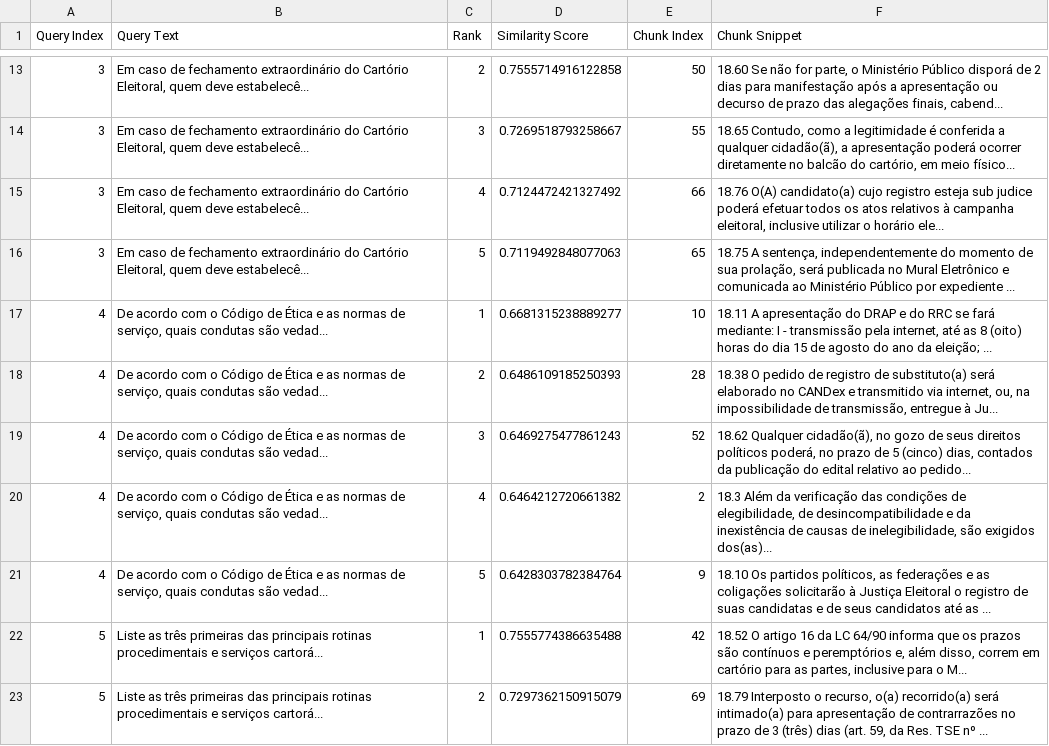
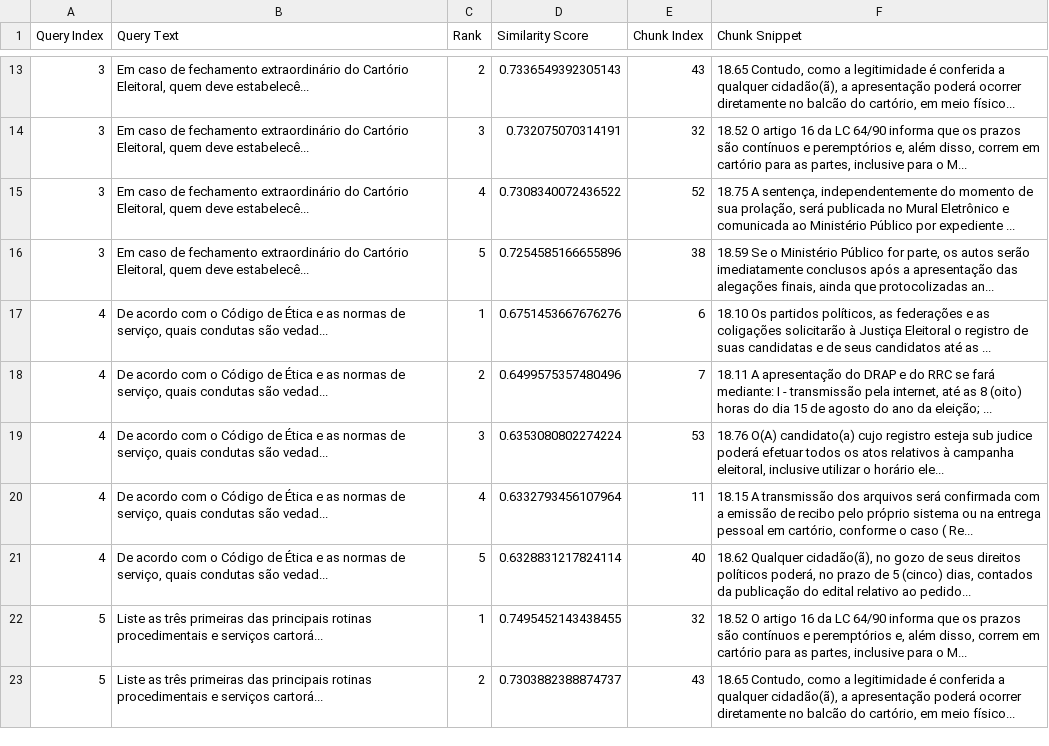
Before and after one commit to henriquefac/vector_rag, a CSV file: query_chunk_similarities.csv, drawn as a sheet; only a part is shown, gaps mark what is left out; the diff covers the shown part only; the diff names each change by its address in the sheet, - before the commit and + after, or states it on an @@ line.

```diff
--- a/query_chunk_similarities.csv
+++ b/query_chunk_similarities.csv
-D13 (Similarity Score): 0.7555714916122858
+D13 (Similarity Score): 0.7336549392305143
-E13 (Chunk Index): 50
+E13 (Chunk Index): 43
-F13 (Chunk Snippet): 18.60 Se não for parte, o Ministério Público disporá de 2 dias para manifestação após a apresentação ou decurso de prazo das alegações finais, cabend...
+F13 (Chunk Snippet): 18.65 Contudo, como a legitimidade é conferida a qualquer cidadão(ã), a apresentação poderá ocorrer diretamente no balcão do cartório, em meio físico...
-D14 (Similarity Score): 0.7269518793258667
+D14 (Similarity Score): 0.732075070314191
-E14 (Chunk Index): 55
+E14 (Chunk Index): 32
-F14 (Chunk Snippet): 18.65 Contudo, como a legitimidade é conferida a qualquer cidadão(ã), a apresentação poderá ocorrer diretamente no balcão do cartório, em meio físico...
+F14 (Chunk Snippet): 18.52 O artigo 16 da LC 64/90 informa que os prazos são contínuos e peremptórios e, além disso, correm em cartório para as partes, inclusive para o M...
-D15 (Similarity Score): 0.7124472421327492
+D15 (Similarity Score): 0.7308340072436522
-E15 (Chunk Index): 66
+E15 (Chunk Index): 52
-F15 (Chunk Snippet): 18.76 O(A) candidato(a) cujo registro esteja sub judice poderá efetuar todos os atos relativos à campanha eleitoral, inclusive utilizar o horário ele...
+F15 (Chunk Snippet): 18.75 A sentença, independentemente do momento de sua prolação, será publicada no Mural Eletrônico e comunicada ao Ministério Público por expediente ...
-D16 (Similarity Score): 0.7119492848077063
+D16 (Similarity Score): 0.7254585166655896
-E16 (Chunk Index): 65
+E16 (Chunk Index): 38
-F16 (Chunk Snippet): 18.75 A sentença, independentemente do momento de sua prolação, será publicada no Mural Eletrônico e comunicada ao Ministério Público por expediente ...
+F16 (Chunk Snippet): 18.59 Se o Ministério Público for parte, os autos serão imediatamente conclusos após a apresentação das alegações finais, ainda que protocolizadas an...
-D17 (Similarity Score): 0.6681315238889277
+D17 (Similarity Score): 0.6751453667676276
-E17 (Chunk Index): 10
+E17 (Chunk Index): 6
-F17 (Chunk Snippet): 18.11 A apresentação do DRAP e do RRC se fará mediante: I - transmissão pela internet, até as 8 (oito) horas do dia 15 de agosto do ano da eleição; ...
+F17 (Chunk Snippet): 18.10 Os partidos políticos, as federações e as coligações solicitarão à Justiça Eleitoral o registro de suas candidatas e de seus candidatos até as ...
-D18 (Similarity Score): 0.6486109185250393
+D18 (Similarity Score): 0.6499575357480496
-E18 (Chunk Index): 28
+E18 (Chunk Index): 7
-F18 (Chunk Snippet): 18.38 O pedido de registro de substituto(a) será elaborado no CANDex e transmitido via internet, ou, na impossibilidade de transmissão, entregue à Ju...
+F18 (Chunk Snippet): 18.11 A apresentação do DRAP e do RRC se fará mediante: I - transmissão pela internet, até as 8 (oito) horas do dia 15 de agosto do ano da eleição; ...
-D19 (Similarity Score): 0.6469275477861243
+D19 (Similarity Score): 0.6353080802274224
-E19 (Chunk Index): 52
+E19 (Chunk Index): 53
-F19 (Chunk Snippet): 18.62 Qualquer cidadão(ã), no gozo de seus direitos políticos poderá, no prazo de 5 (cinco) dias, contados da publicação do edital relativo ao pedido...
+F19 (Chunk Snippet): 18.76 O(A) candidato(a) cujo registro esteja sub judice poderá efetuar todos os atos relativos à campanha eleitoral, inclusive utilizar o horário ele...
-D20 (Similarity Score): 0.6464212720661382
+D20 (Similarity Score): 0.6332793456107964
-E20 (Chunk Index): 2
+E20 (Chunk Index): 11
-F20 (Chunk Snippet): 18.3 Além da verificação das condições de elegibilidade, de desincompatibilidade e da inexistência de causas de inelegibilidade, são exigidos dos(as)...
+F20 (Chunk Snippet): 18.15 A transmissão dos arquivos será confirmada com a emissão de recibo pelo próprio sistema ou na entrega pessoal em cartório, conforme o caso ( Re...
-D21 (Similarity Score): 0.6428303782384764
+D21 (Similarity Score): 0.6328831217824114
-E21 (Chunk Index): 9
+E21 (Chunk Index): 40
-F21 (Chunk Snippet): 18.10 Os partidos políticos, as federações e as coligações solicitarão à Justiça Eleitoral o registro de suas candidatas e de seus candidatos até as ...
+F21 (Chunk Snippet): 18.62 Qualquer cidadão(ã), no gozo de seus direitos políticos poderá, no prazo de 5 (cinco) dias, contados da publicação do edital relativo ao pedido...
-D22 (Similarity Score): 0.7555774386635488
+D22 (Similarity Score): 0.7495452143438455
-E22 (Chunk Index): 42
+E22 (Chunk Index): 32
-D23 (Similarity Score): 0.7297362150915079
+D23 (Similarity Score): 0.7303882388874737
-E23 (Chunk Index): 69
+E23 (Chunk Index): 43
-F23 (Chunk Snippet): 18.79 Interposto o recurso, o(a) recorrido(a) será intimado(a) para apresentação de contrarrazões no prazo de 3 (três) dias (art. 59, da Res. TSE nº ...
+F23 (Chunk Snippet): 18.65 Contudo, como a legitimidade é conferida a qualquer cidadão(ã), a apresentação poderá ocorrer diretamente no balcão do cartório, em meio físico...
```
Also changed, not shown: 55 edited cells elsewhere in this file, 28 other files.
